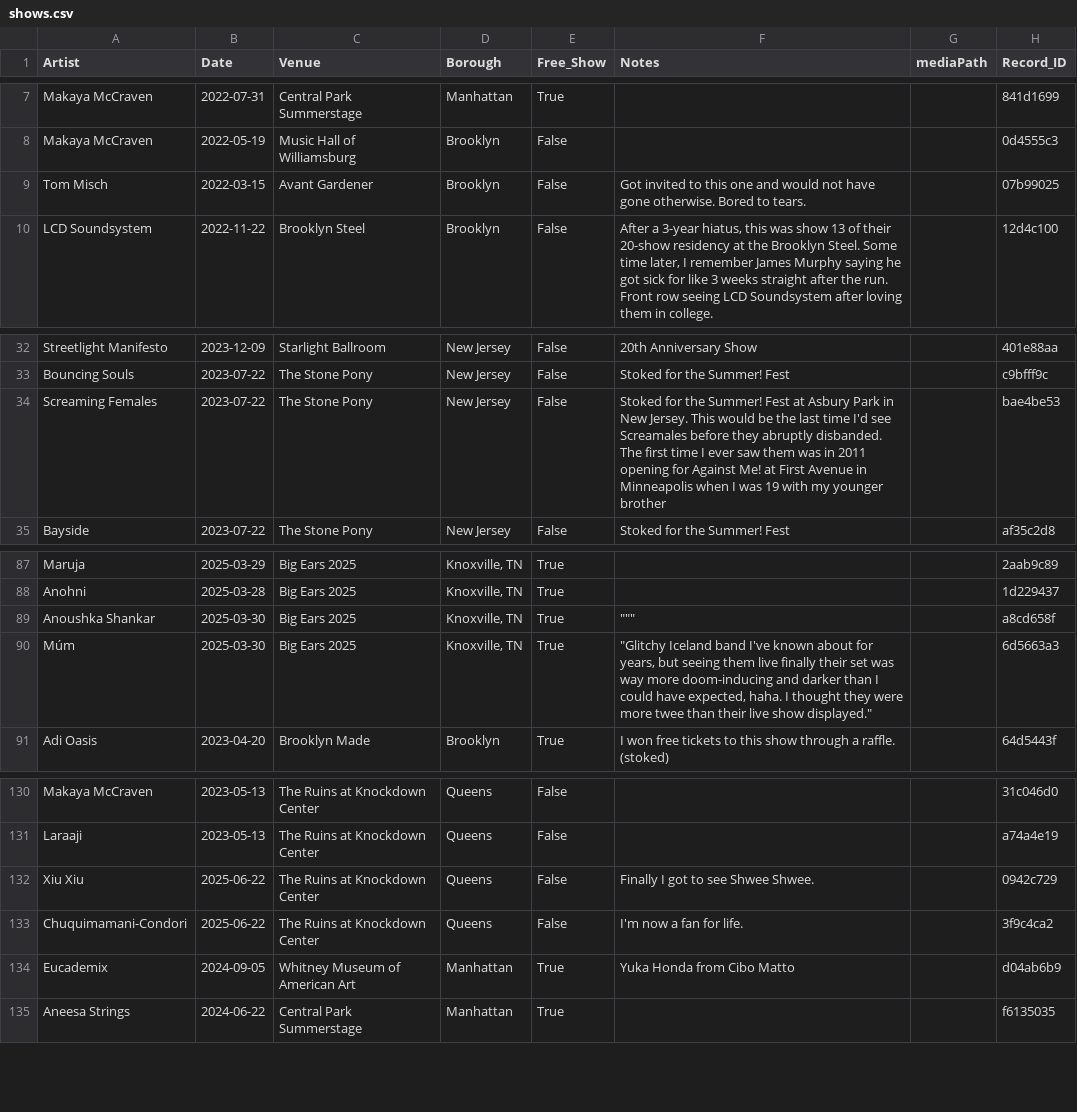
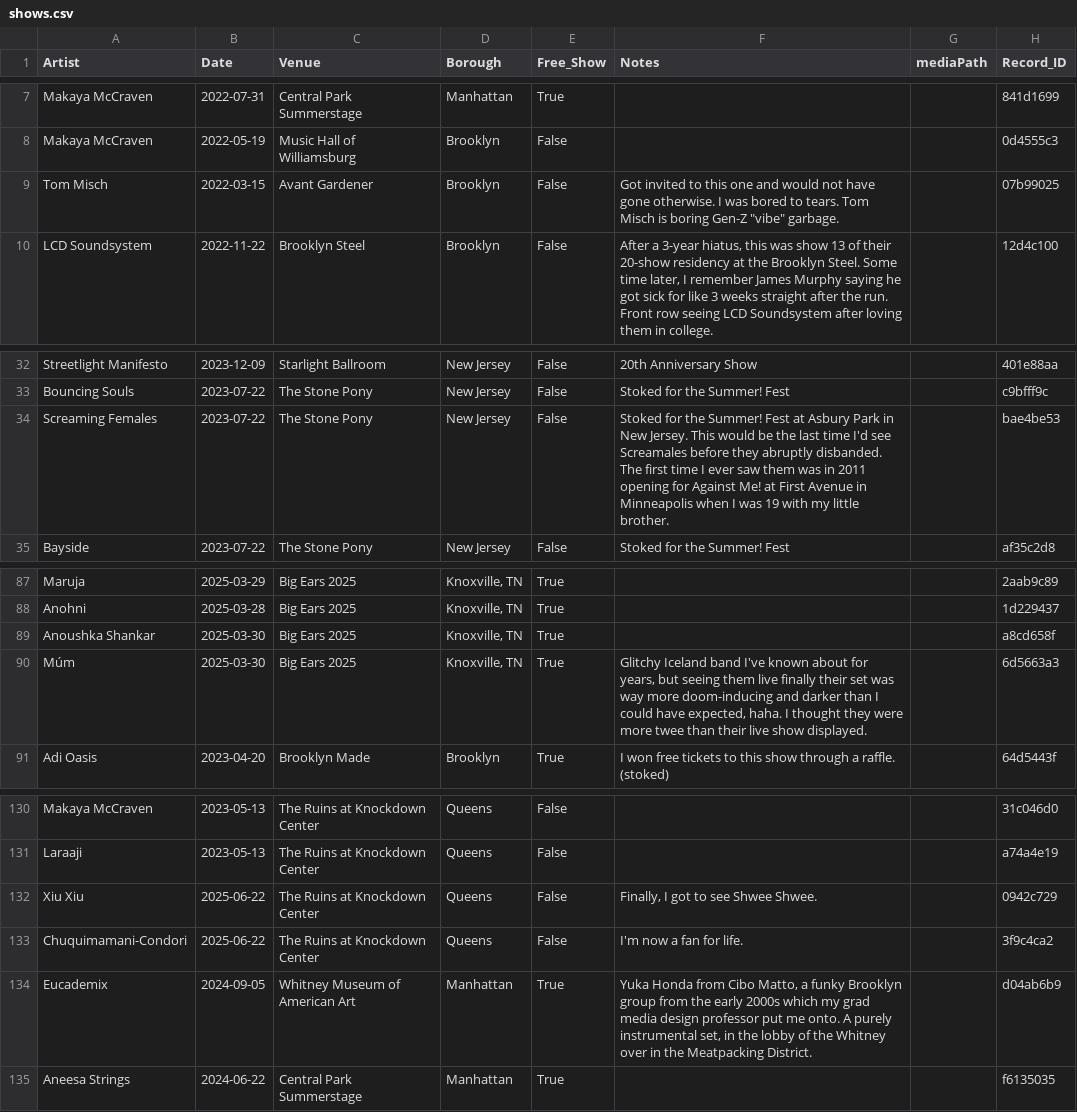
Before and after one commit to njsmithfm/in-the-crowd, a CSV file: data/raw/shows.csv, drawn as a sheet; only a part is shown, gaps mark what is left out; the diff names each change by its address in the sheet, - before the commit and + after, or states it on an @@ line.

```diff
--- a/data/raw/shows.csv
+++ b/data/raw/shows.csv
-F9 (Notes): …gone otherwise. Bored to tears.
+F9 (Notes): …gone otherwise. I was bored to tears. Tom Misch is boring Gen-Z "vibe" garbage.
-F34 (Notes): …with my younger brother
+F34 (Notes): …with my little brother.
-F89 (Notes): """
+F89 (Notes): (empty)
-F90 (Notes): "Glitchy Iceland band I've known about for years, but seeing them live finally their set was way more doom-inducing and darker than I could have expected, haha. I thought they were more twee than their live show displayed."
+F90 (Notes): Glitchy Iceland band I've known about for years, but seeing them live finally their set was way more doom-inducing and darker than I could have expected, haha. I thought they were more twee than their live show displayed.
-F132 (Notes): Finally I got to see Shwee Shwee.
+F132 (Notes): Finally, I got to see Shwee Shwee.
-F134 (Notes): …from Cibo Matto
+F134 (Notes): …from Cibo Matto, a funky Brooklyn group from the early 2000s which my grad media design professor put me onto. A purely instrumental set, in the lobby of the Whitney over in the Meatpacking District.
```
Also changed, not shown: 7 other files.
